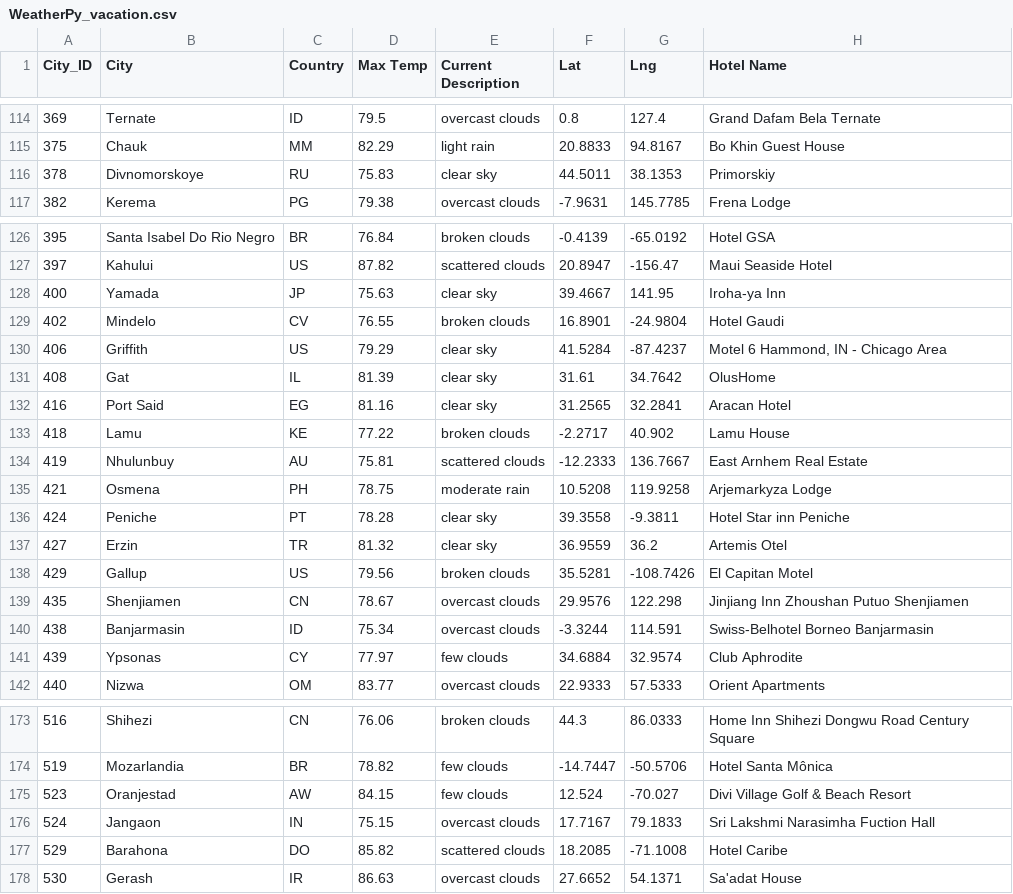
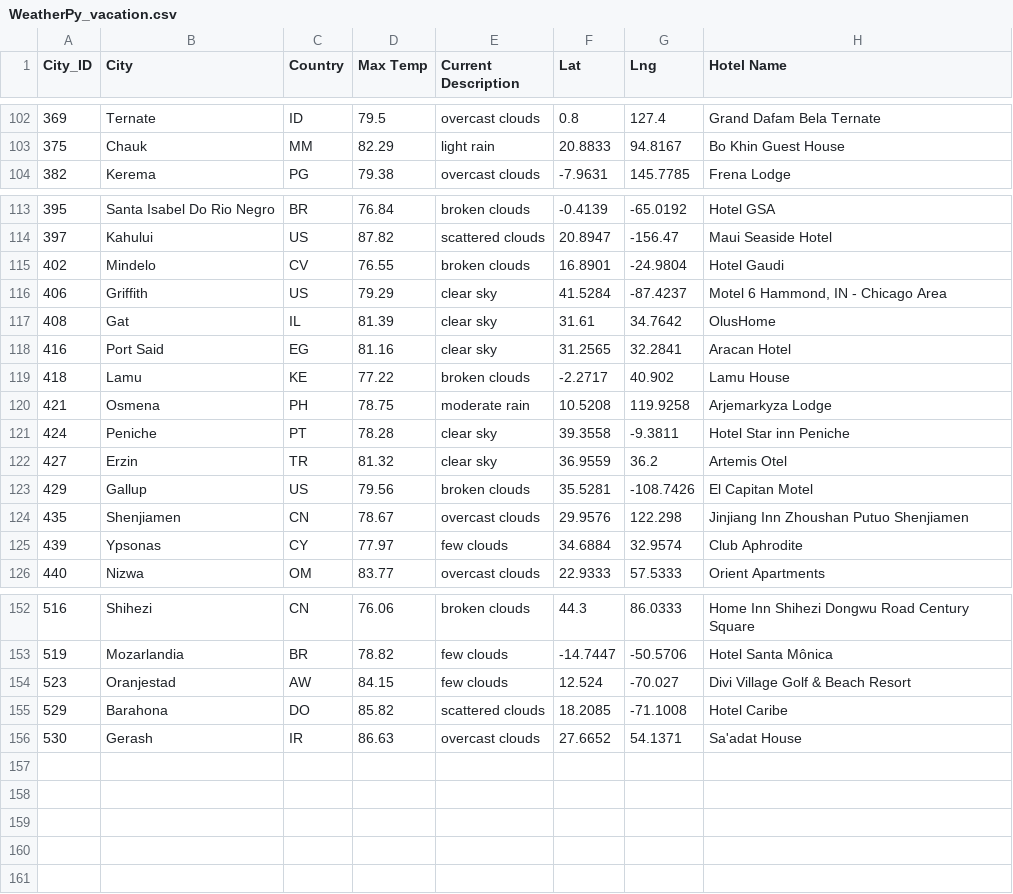
Before and after one commit to Maureen220/World_Weather_Analysis, a CSV file: Vacation_Search/WeatherPy_vacation.csv, drawn as a sheet; only a part is shown, gaps mark what is left out; the diff covers the shown part only; the diff names each change by its address in the sheet, - before the commit and + after, or states it on an @@ line.

```diff
--- a/Vacation_Search/WeatherPy_vacation.csv
+++ b/Vacation_Search/WeatherPy_vacation.csv
-row 116: 378 | Divnomorskoye | RU | 75.83 | clear sky | 44.5011 | 38.1353 | Primorskiy
-row 128: 400 | Yamada | JP | 75.63 | clear sky | 39.4667 | 141.95 | Iroha-ya Inn
-row 134: 419 | Nhulunbuy | AU | 75.81 | scattered clouds | -12.2333 | 136.7667 | East Arnhem Real Estate
-row 140: 438 | Banjarmasin | ID | 75.34 | overcast clouds | -3.3244 | 114.591 | Swiss-Belhotel Borneo Banjarmasin
-row 176: 524 | Jangaon | IN | 75.15 | overcast clouds | 17.7167 | 79.1833 | Sri Lakshmi Narasimha Fuction Hall
```
Also changed, not shown: 17 removed rows elsewhere in this file, 3 other files.
